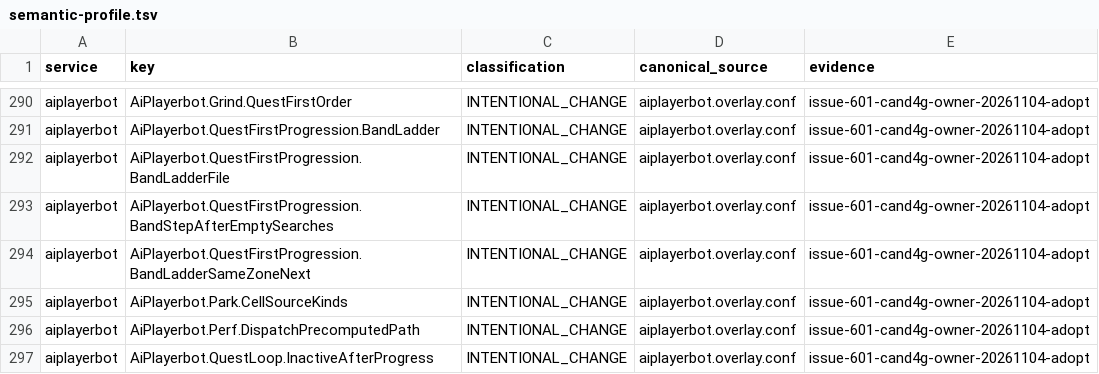
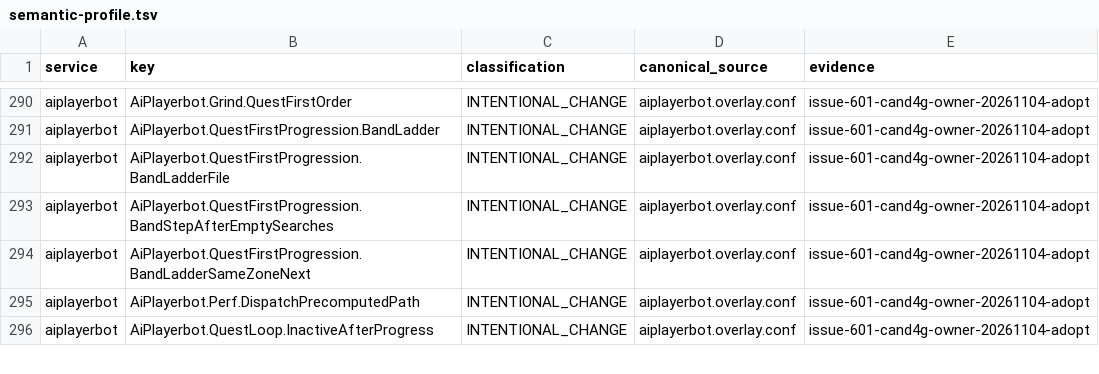
Before and after one commit to Cilverkrow/twow-repo, a TSV file: config/canonical/profiles/funserver-test/semantic-profile.tsv, drawn as a sheet; only a part is shown, gaps mark what is left out; the diff names each change by its address in the sheet, - before the commit and + after, or states it on an @@ line.

```diff
--- a/config/canonical/profiles/funserver-test/semantic-profile.tsv
+++ b/config/canonical/profiles/funserver-test/semantic-profile.tsv
-row 295: aiplayerbot | AiPlayerbot.Park.CellSourceKinds | INTENTIONAL_CHANGE | aiplayerbot.overlay.conf | issue-601-cand4g-owner-20261104-adopt
```
Also changed, not shown: 2 other files.
